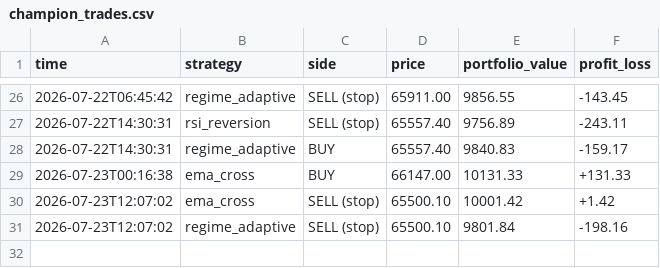
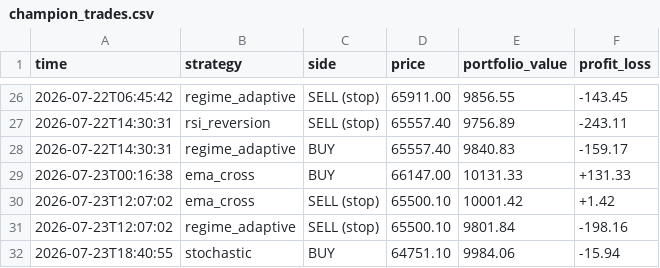
Before and after one commit to tahseenbus/trading-bot, a CSV file: champion_trades.csv, drawn as a sheet; only a part is shown, gaps mark what is left out.

```diff
--- a/champion_trades.csv
+++ b/champion_trades.csv
@@ -31 +31,2 @@ time,strategy,side,price,portfolio_value,profit_loss
 2026-07-23T12:07:02,regime_adaptive,SELL (stop),65500.10,9801.84,-198.16
+2026-07-23T18:40:55,stochastic,BUY,64751.10,9984.06,-15.94
```
Also changed, not shown: 1 other file.
